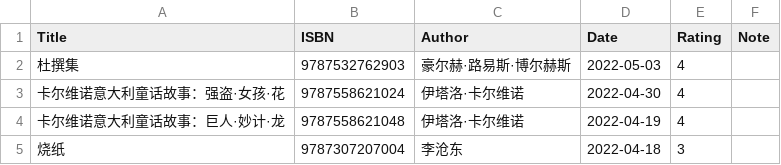
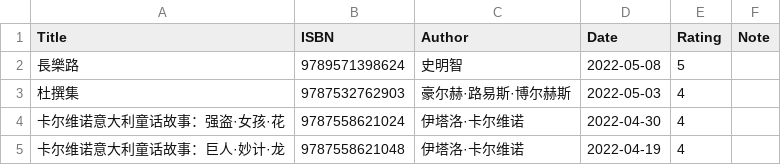
Before and after one commit to gujiaxi/gujiaxi.github.io, a CSV file: _data/books.csv, drawn as a sheet; only a part is shown; the shorter side is filled out with more unchanged rows.

Commit message:
deployed by ciad

```diff
--- a/_data/books.csv
+++ b/_data/books.csv
@@ -1,2 +1,3 @@
 Title,ISBN,Author,Date,Rating,Note
+長樂路,9789571398624,史明智,2022-05-08,5,
 杜撰集,9787532762903,豪尔赫·路易斯·博尔赫斯,2022-05-03,4,
```
